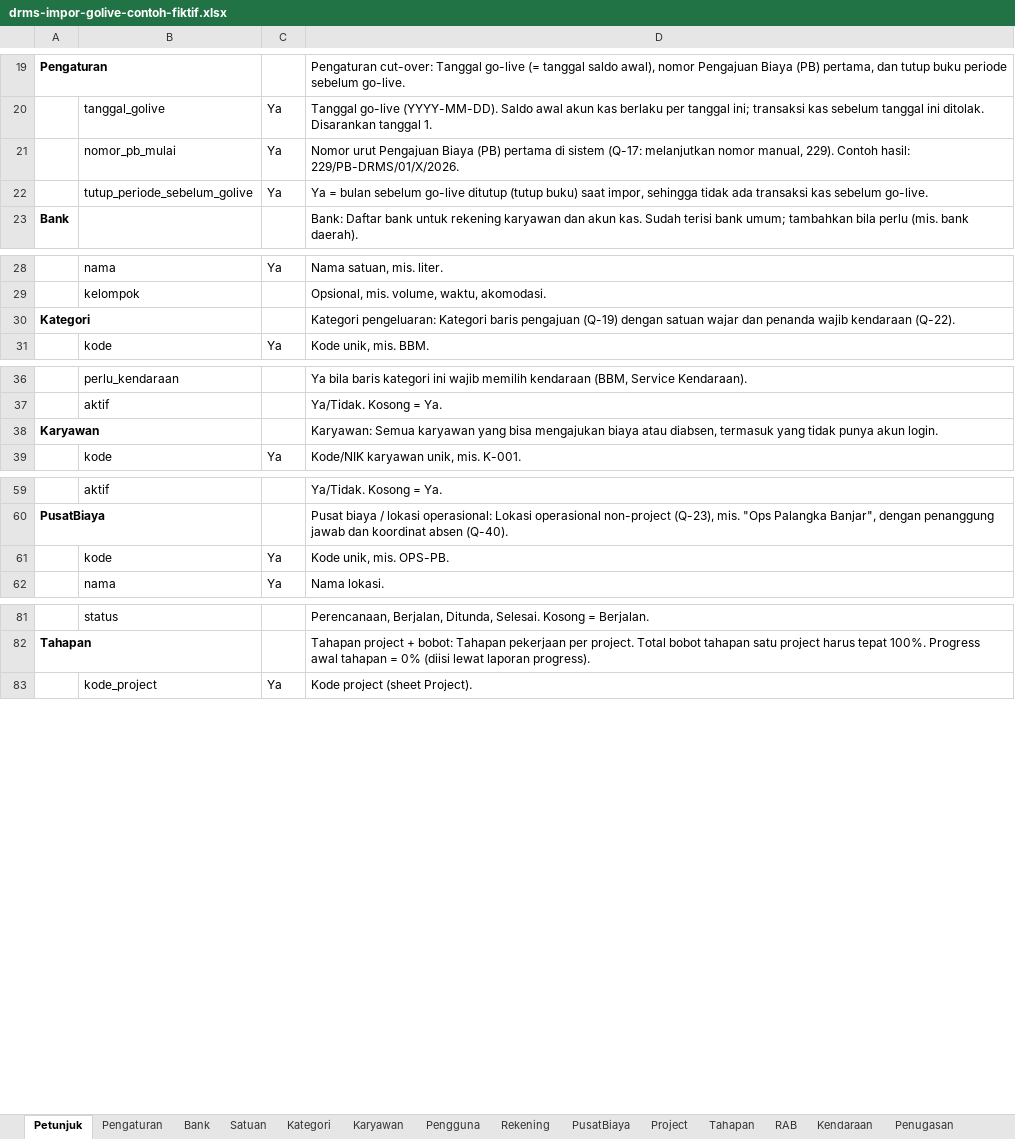
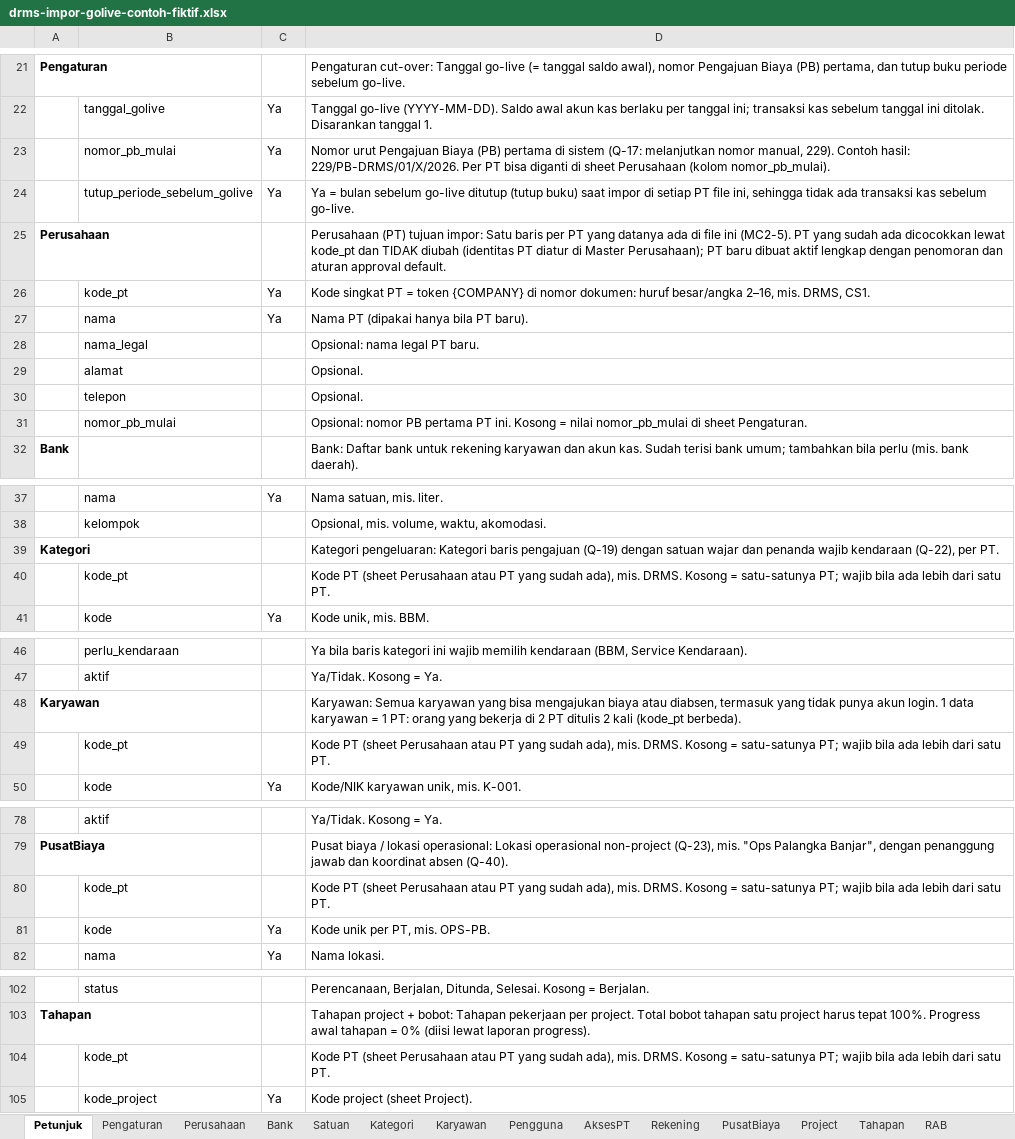
Before and after one commit to BIma-Creative-Tech/drms, an Excel workbook: docs/proyekkas/templates/drms-impor-golive-contoh-fiktif.xlsx, sheet Petunjuk, drawn as a sheet; only a part is shown, gaps mark what is left out; values as stored, in another font and other column widths than the file's, no borders; addresses are those after the commit; the diff covers the shown part only; the diff names each change by its address in the sheet, - before the commit and + after, or states it on an @@ line.

```diff
--- a/docs/proyekkas/templates/drms-impor-golive-contoh-fiktif.xlsx (sheet Petunjuk)
+++ b/docs/proyekkas/templates/drms-impor-golive-contoh-fiktif.xlsx (sheet Petunjuk)
+sheet tab: Perusahaan
+sheet tab: AksesPT
-D23: …hasil: 229/PB-DRMS/01/X/2026.
+D23: …hasil: 229/PB-DRMS/01/X/2026. Per PT bisa diganti di sheet Perusahaan (kolom nomor_pb_mulai).
-D24: …buku) saat impor, sehingga tidak…
+D24: …buku) saat impor di setiap PT file ini, sehingga tidak…
+row 25: Perusahaan |  |  | Perusahaan (PT) tujuan impor: Satu baris per PT yang datanya ada di file ini (MC2-5). PT yang sudah ada dicocokkan lewat kode_pt dan TIDAK diubah (identitas PT diatur di Master Perusahaan); PT baru dibuat aktif lengkap dengan penomoran dan aturan approval default.
+row 26:  | kode_pt | Ya | Kode singkat PT = token {COMPANY} di nomor dokumen: huruf besar/angka 2–16, mis. DRMS, CS1.
+row 27:  | nama | Ya | Nama PT (dipakai hanya bila PT baru).
+row 28:  | nama_legal |  | Opsional: nama legal PT baru.
+row 29:  | alamat |  | Opsional.
+row 30:  | telepon |  | Opsional.
+row 31:  | nomor_pb_mulai |  | Opsional: nomor PB pertama PT ini. Kosong = nilai nomor_pb_mulai di sheet Pengaturan.
-D39: …wajib kendaraan (Q-22).
+D39: …wajib kendaraan (Q-22), per PT.
+row 40:  | kode_pt |  | Kode PT (sheet Perusahaan atau PT yang sudah ada), mis. DRMS. Kosong = satu-satunya PT; wajib bila ada lebih dari satu PT.
-D48: …akun login.
+D48: …akun login. 1 data karyawan = 1 PT: orang yang bekerja di 2 PT ditulis 2 kali (kode_pt berbeda).
+row 49:  | kode_pt |  | Kode PT (sheet Perusahaan atau PT yang sudah ada), mis. DRMS. Kosong = satu-satunya PT; wajib bila ada lebih dari satu PT.
+row 80:  | kode_pt |  | Kode PT (sheet Perusahaan atau PT yang sudah ada), mis. DRMS. Kosong = satu-satunya PT; wajib bila ada lebih dari satu PT.
-D81: Kode unik, mis. OPS-PB.
+D81: Kode unik per PT, mis. OPS-PB.
+row 104:  | kode_pt |  | Kode PT (sheet Perusahaan atau PT yang sudah ada), mis. DRMS. Kosong = satu-satunya PT; wajib bila ada lebih dari satu PT.
```
Also changed, not shown: 15 added rows and 7 edited cells elsewhere in this sheet, sheet Pengguna, sheet RAB, sheet Kendaraan, sheet Tahapan, sheet Penugasan, sheet AkunKas, 6 more sheets, docs/proyekkas/templates/drms-impor-golive-template.xlsx, 15 other files.
